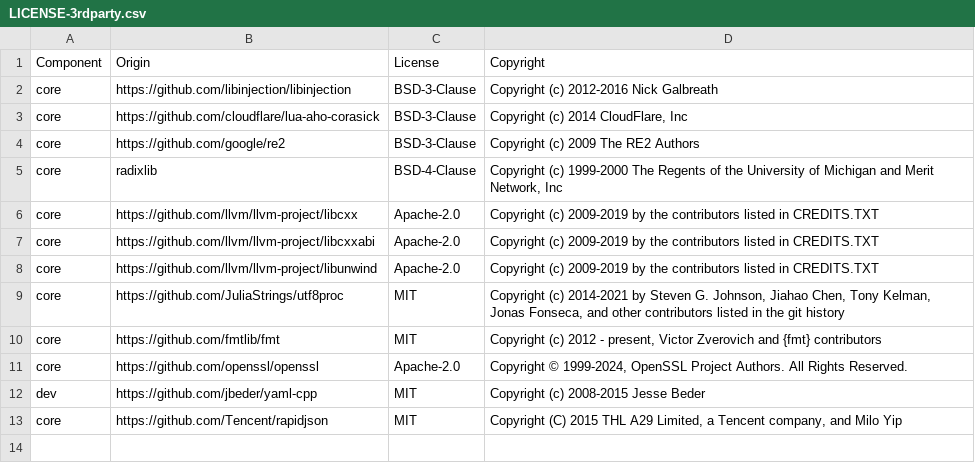
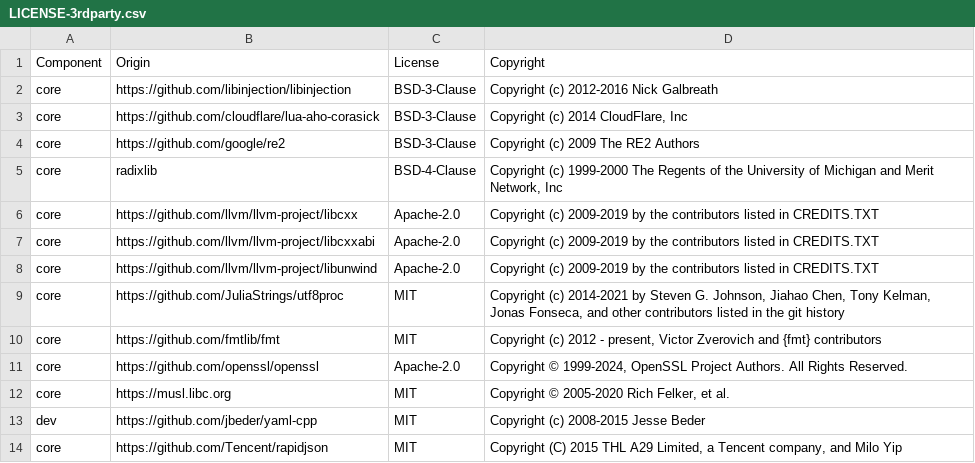
Before and after one commit to DataDog/libddwaf, a CSV file: LICENSE-3rdparty.csv, drawn as a sheet.

```diff
--- a/LICENSE-3rdparty.csv
+++ b/LICENSE-3rdparty.csv
@@ -11,2 +11,3 @@ core,https://github.com/fmtlib/fmt,MIT,"Copyright (c) 2012 - present, Victor Zve
 core,https://github.com/openssl/openssl,Apache-2.0,"Copyright © 1999-2024, OpenSSL Project Authors. All Rights Reserved."
+core,https://musl.libc.org,MIT,"Copyright © 2005-2020 Rich Felker, et al."
 dev,https://github.com/jbeder/yaml-cpp,MIT,Copyright (c) 2008-2015 Jesse Beder
```
Also changed, not shown: 4 other files.
